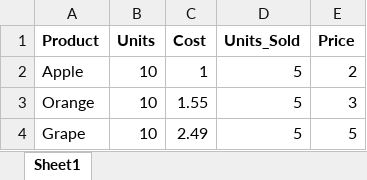
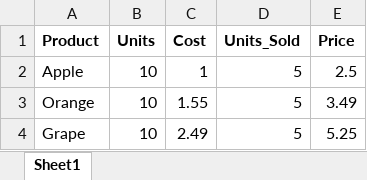
Before and after one commit to alejandroatacho/Accounting-Python, an Excel workbook: files/Journal.xlsx, sheet Sheet1, drawn as a sheet; values as stored, in another font and other column widths than the file's, no borders; the diff names each change by its address in the sheet, - before the commit and + after, or states it on an @@ line.

```diff
--- a/files/Journal.xlsx (sheet Sheet1)
+++ b/files/Journal.xlsx (sheet Sheet1)
-E2 (Price): 2
+E2 (Price): 2.5
-E3 (Price): 3
+E3 (Price): 3.49
-E4 (Price): 5
+E4 (Price): 5.25
```
Also changed, not shown: 1 other file.
